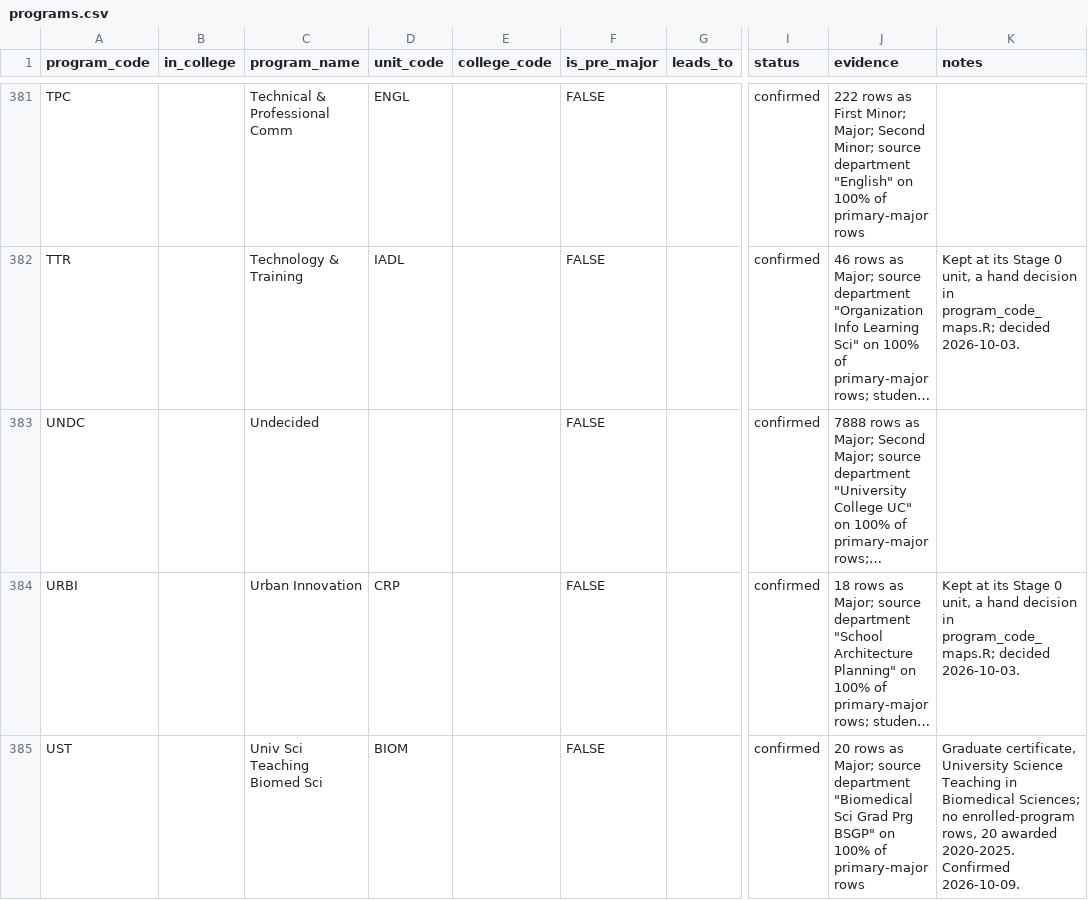
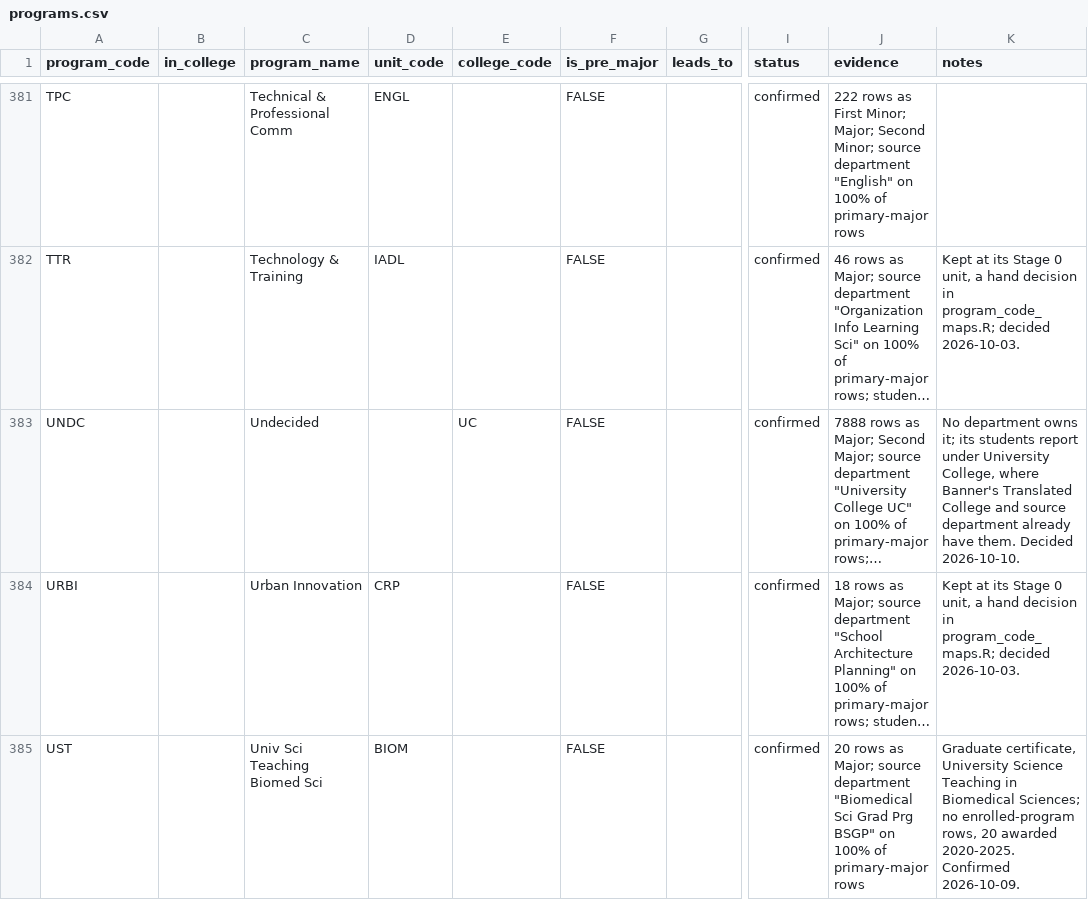
Before and after one commit to cedar-collective/cedar, a CSV file: institution/unm/programs.csv, drawn as a sheet; only a part is shown, gaps mark what is left out; long unchanged cells end in …; the diff names each change by its address in the sheet, - before the commit and + after, or states it on an @@ line.

```diff
--- a/institution/unm/programs.csv
+++ b/institution/unm/programs.csv
-E383 (college_code): (empty)
+E383 (college_code): UC
-K383 (notes): (empty)
+K383 (notes): No department owns it; its students report under University College, where Banner's Translated College and source department already have them. Decided 2026-10-10.
```
